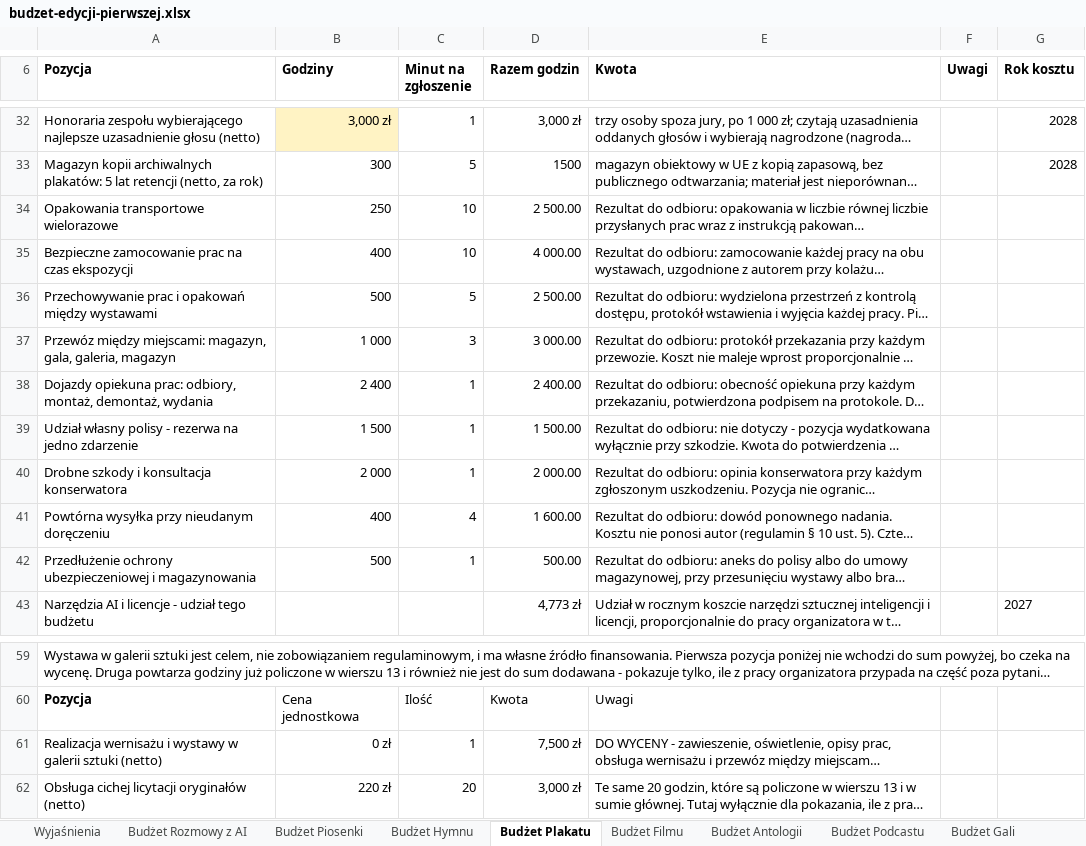
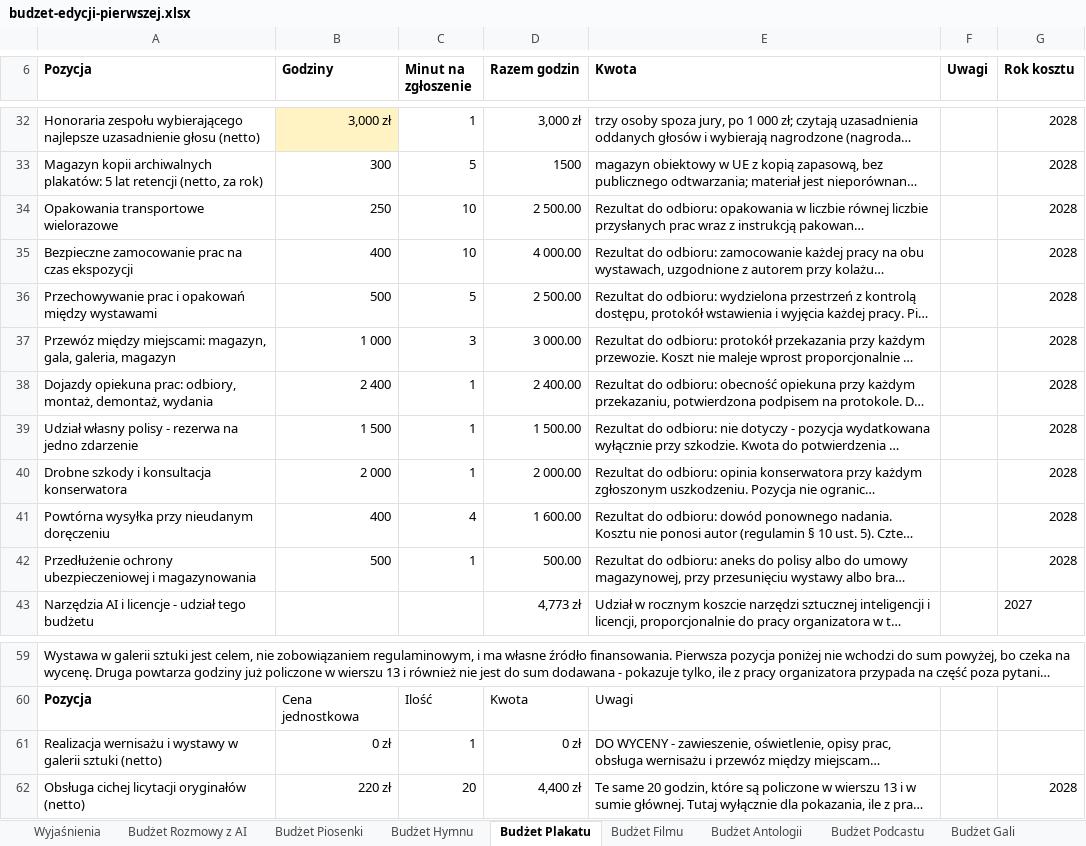
Before and after one commit to kolbinski/konstela, an Excel workbook: budzet-edycji-pierwszej.xlsx, sheet Budżet Plakatu, drawn as a sheet; only a part is shown, gaps mark what is left out; long unchanged cells end in …; values as stored, in another font and other column widths than the file's, no borders; the diff names each change by its address in the sheet, - before the commit and + after, or states it on an @@ line.

```diff
--- a/budzet-edycji-pierwszej.xlsx (sheet Budżet Plakatu)
+++ b/budzet-edycji-pierwszej.xlsx (sheet Budżet Plakatu)
-G34:G42 (Rok kosztu): (empty)
+G34:G42 (Rok kosztu): 2028
-D61 (Razem godzin): 7,500 zł
+D61 (Razem godzin): 0 zł
-D62 (Razem godzin): 3,000 zł
+D62 (Razem godzin): 4,400 zł
-G62 (Rok kosztu): (empty)
+G62 (Rok kosztu): 2028
```
Also changed, not shown: sheet Rachunek przepustowości, sheet Sufit przepustowości, sheet Budżet Uruchomienia, sheet Budżet Piosenki, sheet Wyjaśnienia, attachments/zestawienie-zadania.xlsx, 25 other files.
